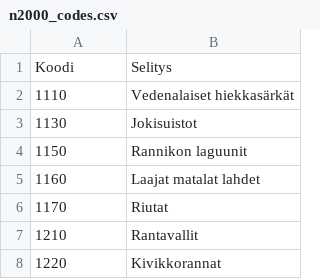
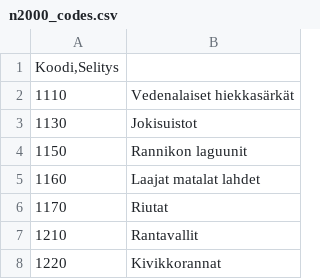
Before and after one commit to jlehtoma/Recodepository, a CSV file: data_public/Metsahallitus/n2000_codes.csv, drawn as a sheet; only a part is shown.

Commit message:
Update n2000_codes.csv

```diff
--- a/data_public/Metsahallitus/n2000_codes.csv
+++ b/data_public/Metsahallitus/n2000_codes.csv
@@ -1,2 +1,2 @@
-Koodi;Selitys
+Koodi,Selitys
 1110;Vedenalaiset hiekkasärkät
```
